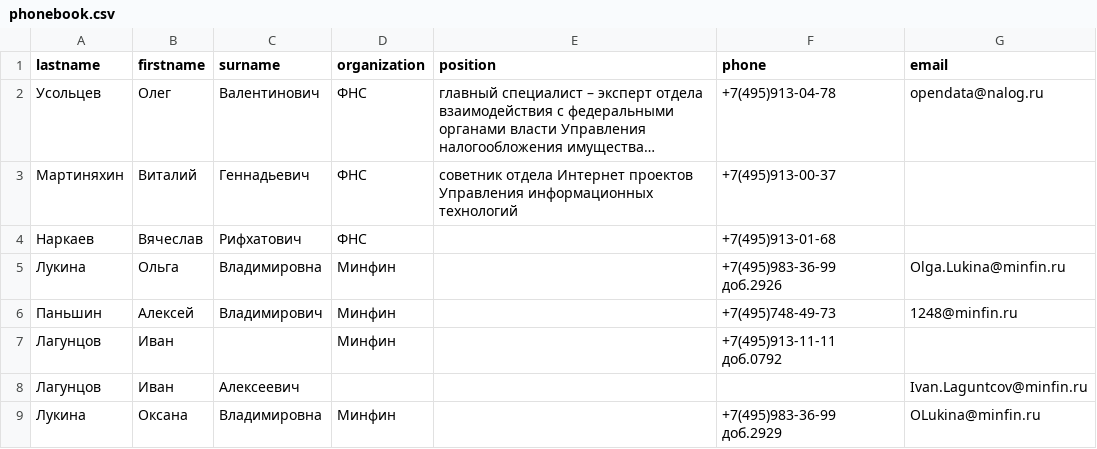
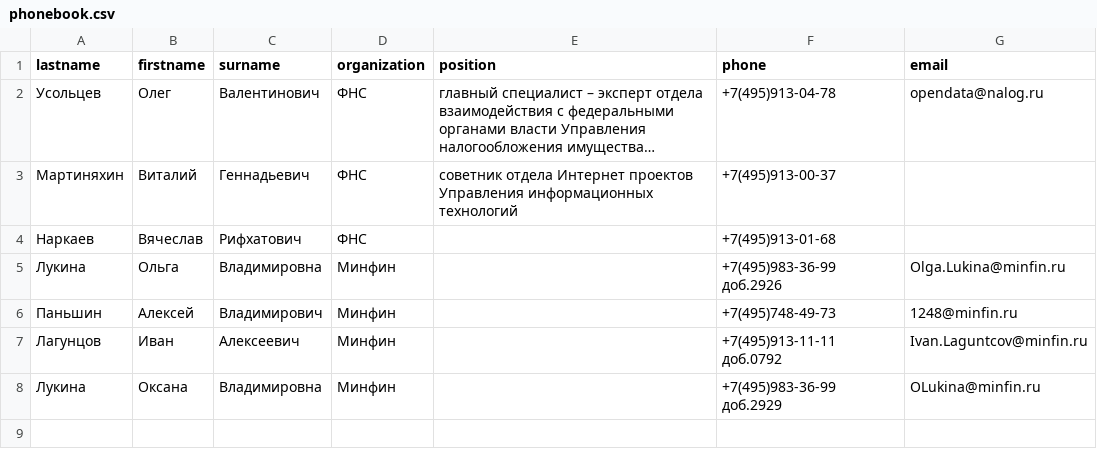
Before and after one commit to Maxick72/Regular_expression, a CSV file: phonebook.csv, drawn as a sheet; long unchanged cells end in ….

```diff
--- a/phonebook.csv
+++ b/phonebook.csv
@@ -6,4 +6,3 @@ lastname,firstname,surname,organization,position,phone,email
 Паньшин,Алексей,Владимирович,Минфин,,+7(495)748-49-73,1248@minfin.ru
-Лагунцов,Иван,,Минфин,,+7(495)913-11-11 доб.0792,
-Лагунцов,Иван,Алексеевич,,,,Ivan.Laguntcov@minfin.ru
+Лагунцов,Иван,Алексеевич,Минфин,,+7(495)913-11-11 доб.0792,Ivan.Laguntcov@minfin.ru
 Лукина,Оксана,Владимировна,Минфин,,+7(495)983-36-99 доб.2929,OLukina@minfin.ru
```
Also changed, not shown: phonebook_raw.csv.
